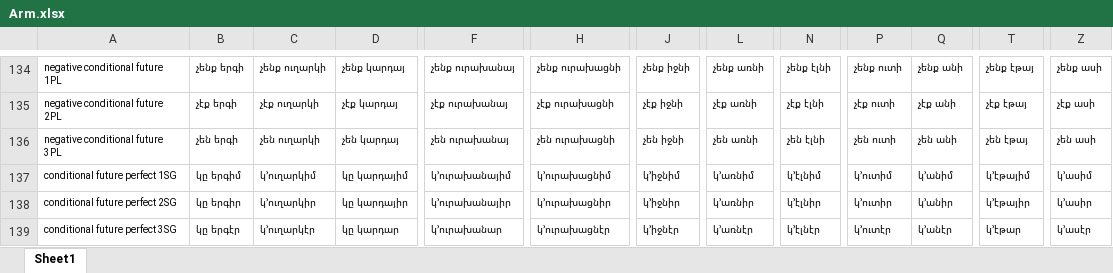
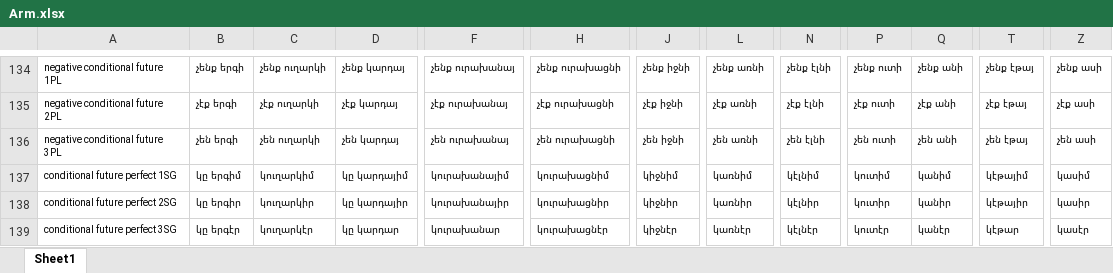
Before and after one commit to jhdeov/iranian_armenian, an Excel workbook: VerbConjugation/XLSX/Arm.xlsx, sheet Sheet1, drawn as a sheet; only a part is shown, gaps mark what is left out; values as stored, in another font and other column widths than the file's, no borders; the diff covers the shown part only; the diff names each change by its address in the sheet, - before the commit and + after, or states it on an @@ line.

```diff
--- a/VerbConjugation/XLSX/Arm.xlsx (sheet Sheet1)
+++ b/VerbConjugation/XLSX/Arm.xlsx (sheet Sheet1)
-C137: կ՚ուղարկիմ
+C137: կուղարկիմ
-F137: կ՚ուրախանայիմ
+F137: կուրախանայիմ
-H137: կ՚ուրախացնիմ
+H137: կուրախացնիմ
-J137: կ՚իջնիմ
+J137: կիջնիմ
-L137: կ՚առնիմ
+L137: կառնիմ
-N137: կ՚էլնիմ
+N137: կէլնիմ
-P137: կ՚ուտիմ
+P137: կուտիմ
-Q137: կ՚անիմ
+Q137: կանիմ
-T137: կ՚էթայիմ
+T137: կէթայիմ
-Z137: կ՚ասիմ
+Z137: կասիմ
-C138: կ՚ուղարկիր
+C138: կուղարկիր
-F138: կ՚ուրախանայիր
+F138: կուրախանայիր
-H138: կ՚ուրախացնիր
+H138: կուրախացնիր
-J138: կ՚իջնիր
+J138: կիջնիր
-L138: կ՚առնիր
+L138: կառնիր
-N138: կ՚էլնիր
+N138: կէլնիր
-P138: կ՚ուտիր
+P138: կուտիր
-Q138: կ՚անիր
+Q138: կանիր
-T138: կ՚էթայիր
+T138: կէթայիր
-Z138: կ՚ասիր
+Z138: կասիր
-C139: կ՚ուղարկէր
+C139: կուղարկէր
-F139: կ՚ուրախանար
+F139: կուրախանար
-H139: կ՚ուրախացնէր
+H139: կուրախացնէր
-J139: կ՚իջնէր
+J139: կիջնէր
-L139: կ՚առնէր
+L139: կառնէր
-N139: կ՚էլնէր
+N139: կէլնէր
-P139: կ՚ուտէր
+P139: կուտէր
-Q139: կ՚անէր
+Q139: կանէր
-T139: կ՚էթար
+T139: կէթար
-Z139: կ՚ասէր
+Z139: կասէր
```
Also changed, not shown: 90 edited cells elsewhere in this sheet, Elicitations/Elicitations.xlsx, VerbConjugation/XLSX/ArmStemmed.xlsx, 14 other files.
